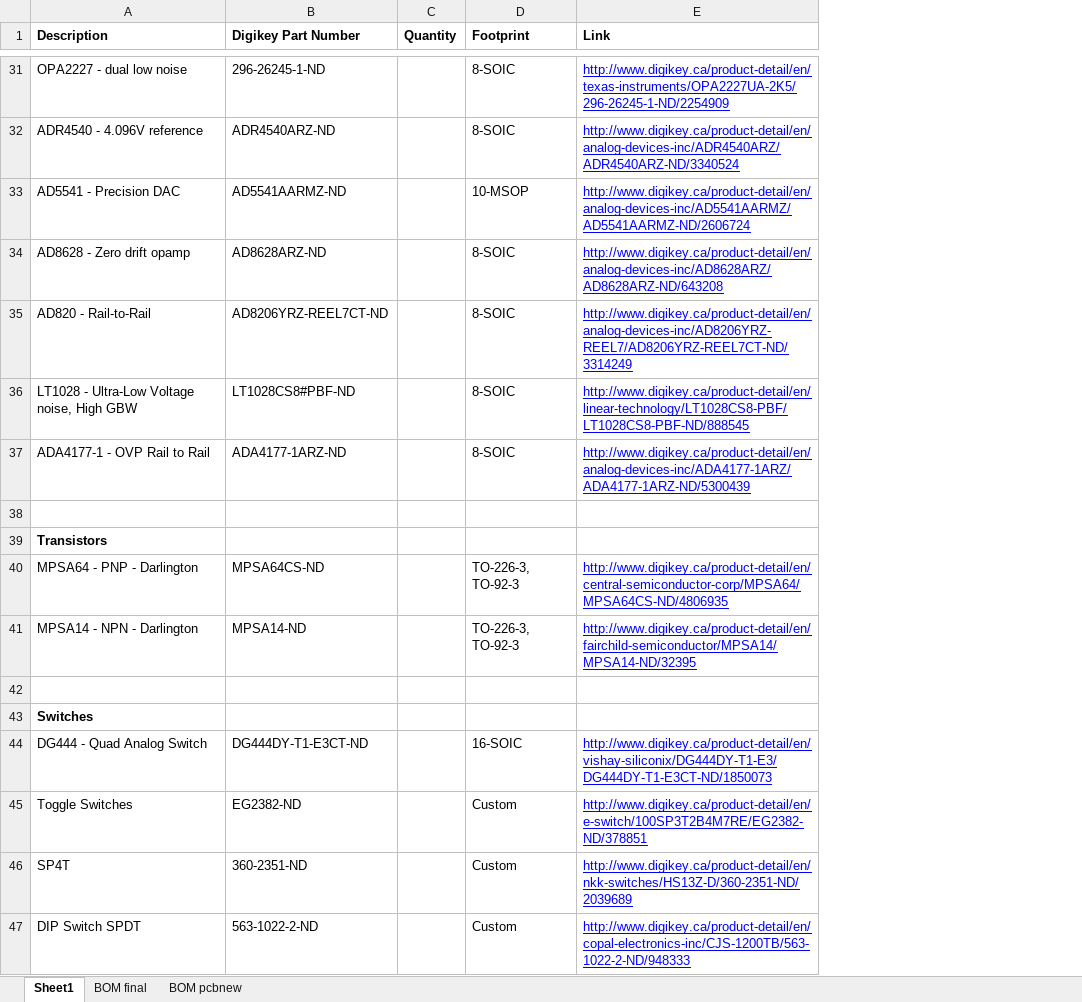
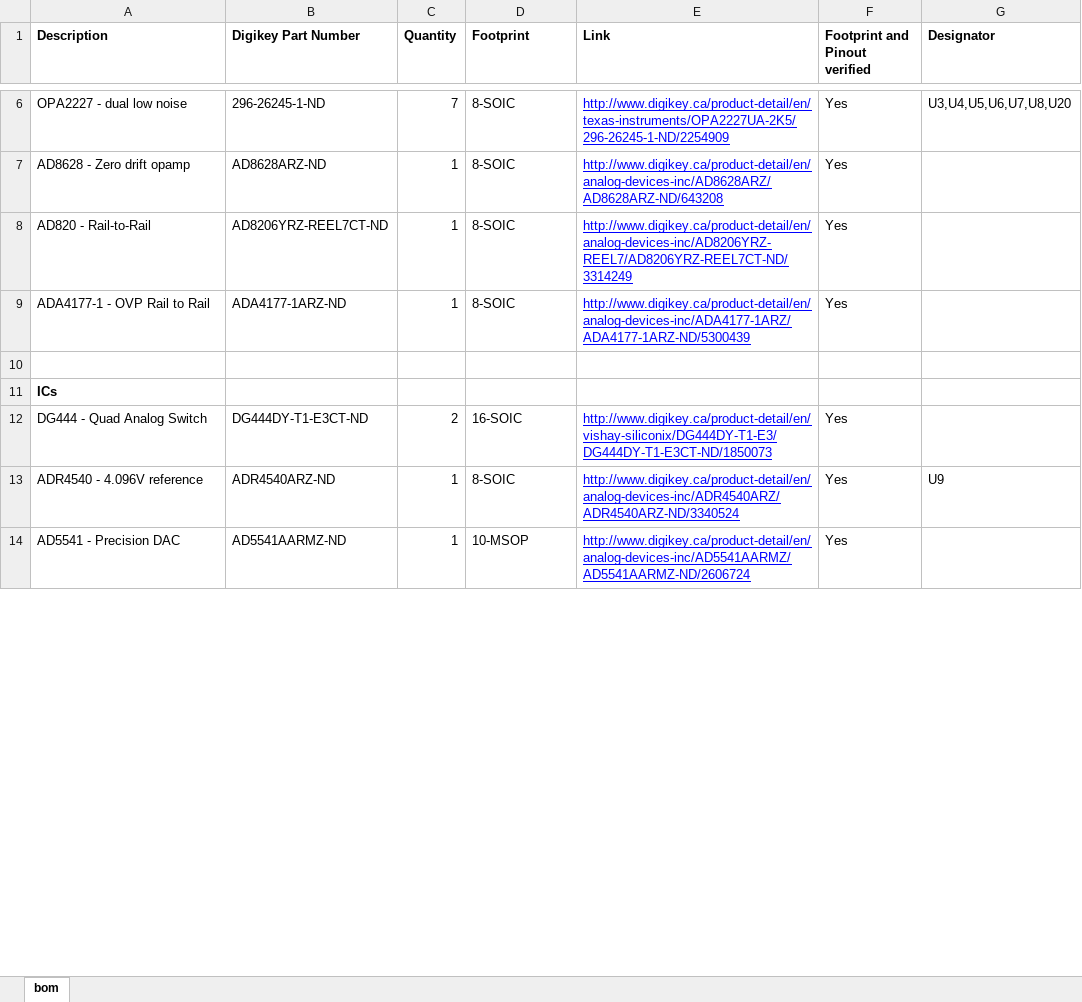
Before and after one commit to vuthalab/pdh_servo_v2, an Excel workbook: docs/bill_of_materials.xlsx, sheet bom, drawn as a sheet; only a part is shown, gaps mark what is left out; values as stored, in another font and other column widths than the file's, no borders; charts and pictures not drawn; removed rows and columns are numbered as before the commit, all else as after; the diff covers the shown part only; the diff names each change by its address in the sheet, - before the commit and + after, or states it on an @@ line.

```diff
--- a/docs/bill_of_materials.xlsx (sheet bom)
+++ b/docs/bill_of_materials.xlsx (sheet bom)
-sheet tab: Sheet1
+sheet tab: bom
-sheet tab: BOM final
-sheet tab: BOM pcbnew
+column F (Footprint and Pinout verified), rows 6-12: Yes | Yes | Yes | Yes |  |  | Yes
+column G (Designator), row 6: U3,U4,U5,U6,U7,U8,U20
-C6 (Quantity): (empty)
+C6 (Quantity): 7
-row 32: ADR4540 - 4.096V reference | ADR4540ARZ-ND |  | 8-SOIC | http://www.digikey.ca/product-detail/en/analog-devices-inc/ADR4540ARZ/ADR4540ARZ-ND/3340524
-row 33: AD5541 - Precision DAC | AD5541AARMZ-ND |  | 10-MSOP | http://www.digikey.ca/product-detail/en/analog-devices-inc/AD5541AARMZ/AD5541AARMZ-ND/2606724
-C7:C8 (Quantity): (empty)
+C7:C8 (Quantity): 1
-row 36: LT1028 - Ultra-Low Voltage noise, High GBW | LT1028CS8#PBF-ND |  | 8-SOIC | http://www.digikey.ca/product-detail/en/linear-technology/LT1028CS8-PBF/LT1028CS8-PBF-ND/888545
-C9 (Quantity): (empty)
+C9 (Quantity): 1
-A11 (Description): Transistors
+A11 (Description): ICs
-row 40: MPSA64 - PNP - Darlington | MPSA64CS-ND |  | TO-226-3, TO-92-3 | http://www.digikey.ca/product-detail/en/central-semiconductor-corp/MPSA64/MPSA64CS-ND/4806935
-row 41: MPSA14 - NPN - Darlington | MPSA14-ND |  | TO-226-3, TO-92-3 | http://www.digikey.ca/product-detail/en/fairchild-semiconductor/MPSA14/MPSA14-ND/32395
-row 42: (empty)
-row 43: Switches
-C12 (Quantity): (empty)
+C12 (Quantity): 2
-row 45: Toggle Switches | EG2382-ND |  | Custom | http://www.digikey.ca/product-detail/en/e-switch/100SP3T2B4M7RE/EG2382-ND/378851
-row 46: SP4T | 360-2351-ND |  | Custom | http://www.digikey.ca/product-detail/en/nkk-switches/HS13Z-D/360-2351-ND/2039689
-row 47: DIP Switch SPDT | 563-1022-2-ND |  | Custom | http://www.digikey.ca/product-detail/en/copal-electronics-inc/CJS-1200TB/563-1022-2-ND/948333
+row 13: ADR4540 - 4.096V reference | ADR4540ARZ-ND | 1 | 8-SOIC | http://www.digikey.ca/product-detail/en/analog-devices-inc/ADR4540ARZ/ADR4540ARZ-ND/3340524 | Yes | U9
+row 14: AD5541 - Precision DAC | AD5541AARMZ-ND | 1 | 10-MSOP | http://www.digikey.ca/product-detail/en/analog-devices-inc/AD5541AARMZ/AD5541AARMZ-ND/2606724 | Yes
```
Also changed, not shown: 44 added rows, 29 removed rows, 1 moved row and 8 edited cells elsewhere in this sheet, charts or pictures, 2 other files.
